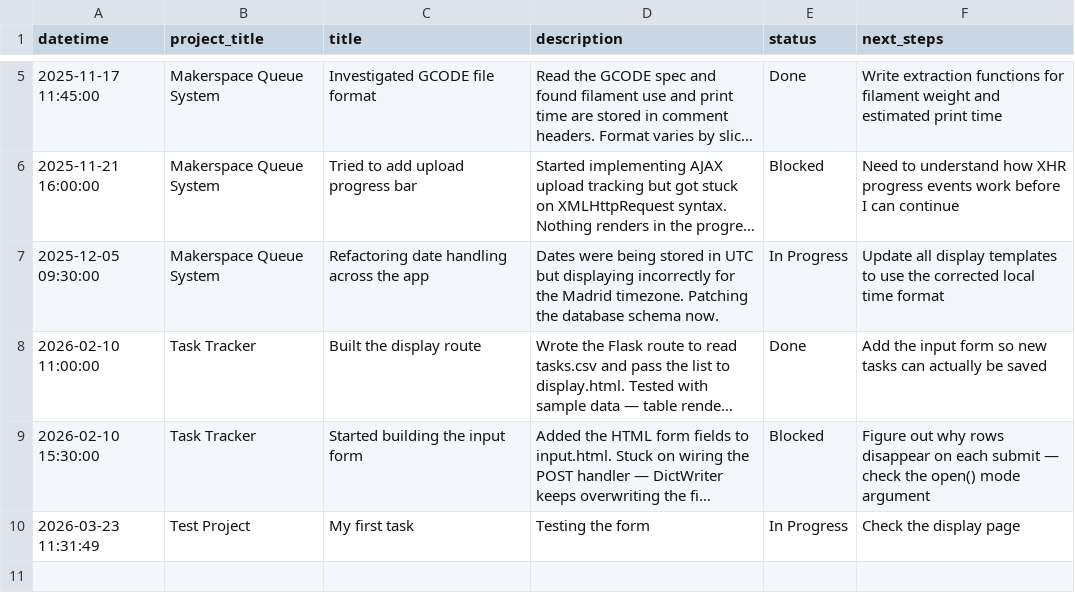
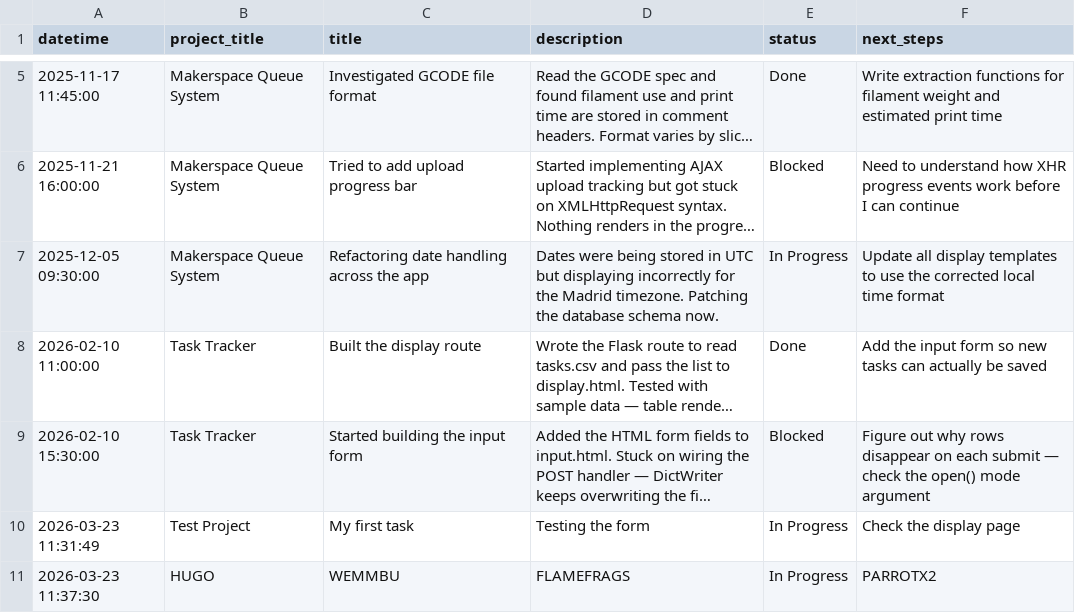
Before and after one commit to American-School-of-Barcelona/week-3-fixed-pafernandez-30, a CSV file: tasks.csv, drawn as a sheet; only a part is shown, gaps mark what is left out; long unchanged cells end in …; the diff names each change by its address in the sheet, - before the commit and + after, or states it on an @@ line.

Commit message:
DONEZO

```diff
--- a/tasks.csv
+++ b/tasks.csv
+row 11: 2026-03-23 11:37:30 | HUGO | WEMMBU | FLAMEFRAGS | In Progress | PARROTX2
```
